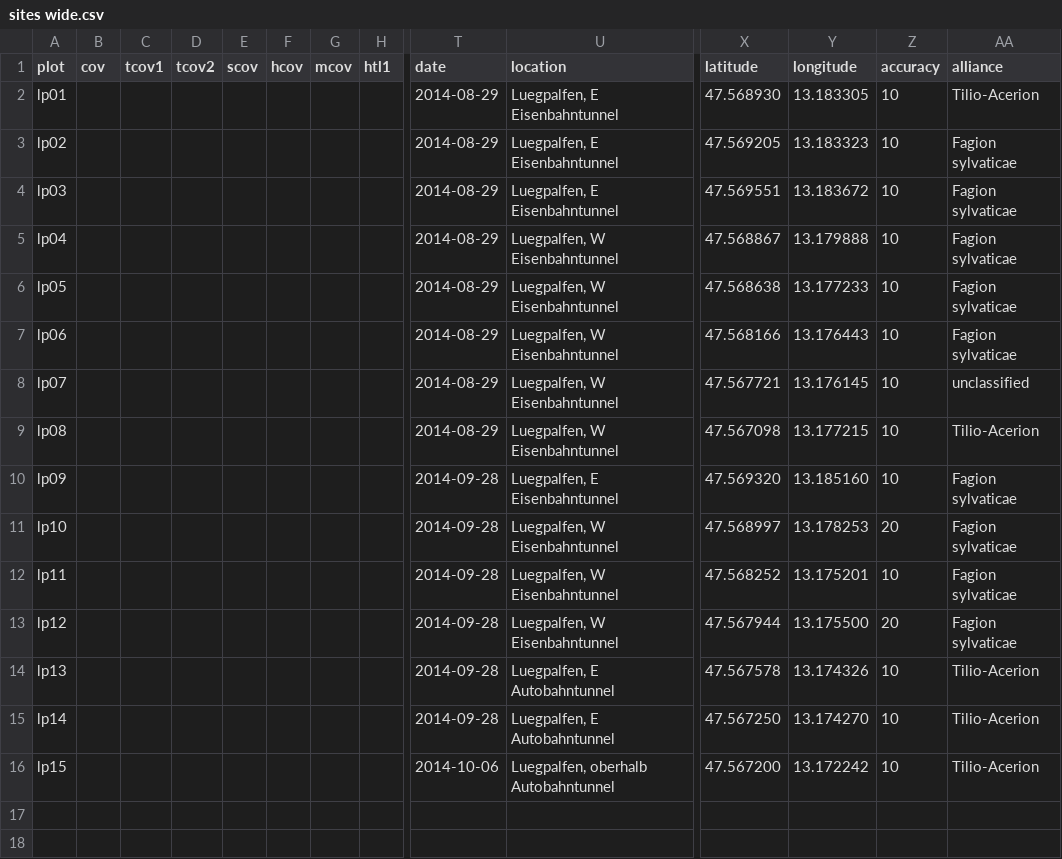
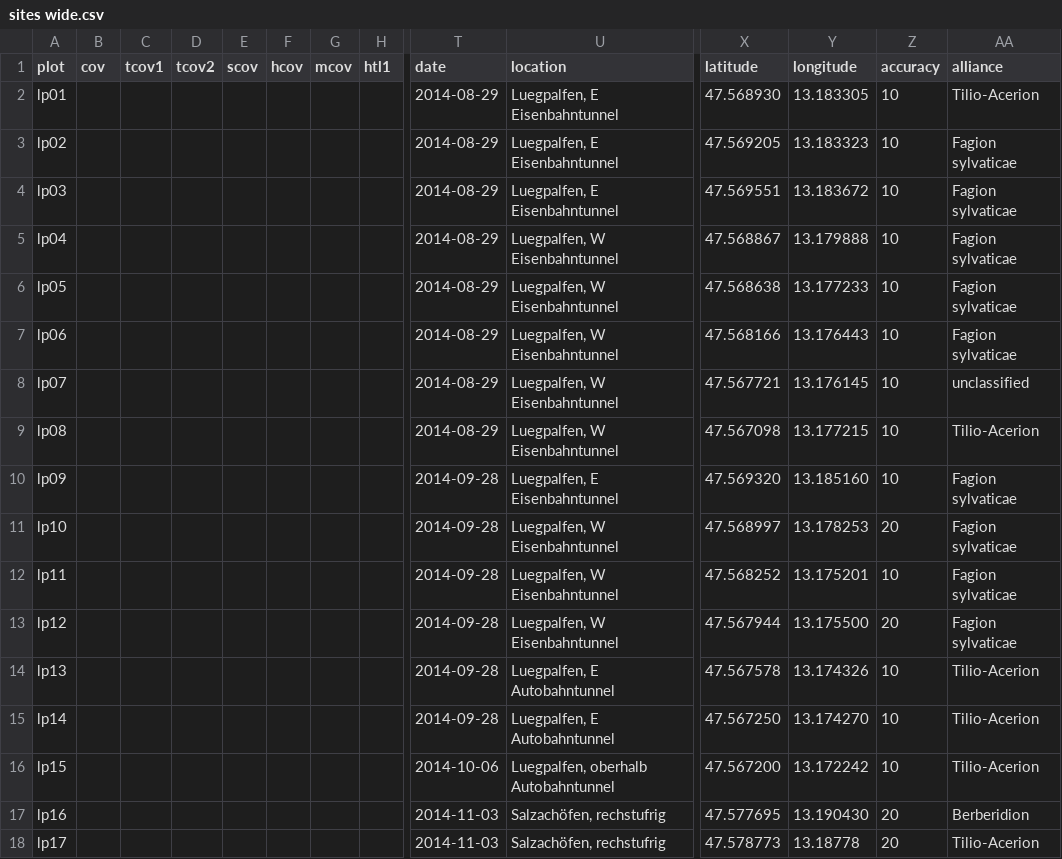
Before and after one commit to albinblaschka/vegsoup-data, a CSV file: luegpalfen dta/sites wide.csv, drawn as a sheet; only a part is shown, gaps mark what is left out; rows hold the shown columns only; the diff names each change by its address in the sheet, - before the commit and + after, or states it on an @@ line.

Commit message:
added 2 new plots

```diff
--- a/luegpalfen dta/sites wide.csv
+++ b/luegpalfen dta/sites wide.csv
+row 17: lp16 |  |  |  |  |  |  |  | 2014-11-03 | Salzachöfen, rechstufrig | 47.577695 | 13.190430 | 20 | Berberidion
+row 18: lp17 |  |  |  |  |  |  |  | 2014-11-03 | Salzachöfen, rechstufrig | 47.578773 | 13.18778 | 20 | Tilio-Acerion
```
